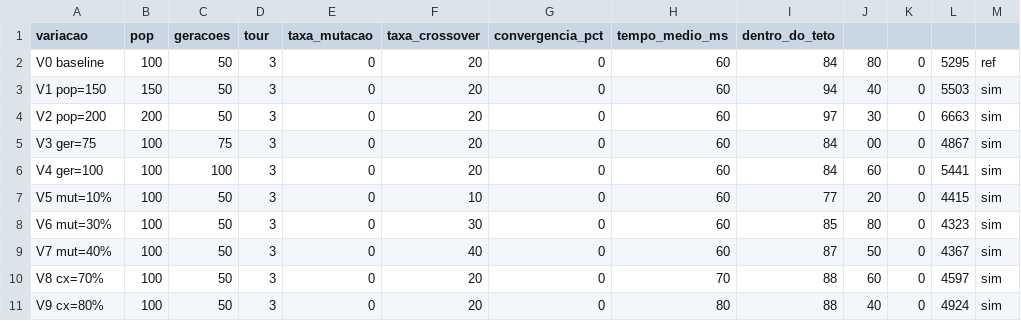
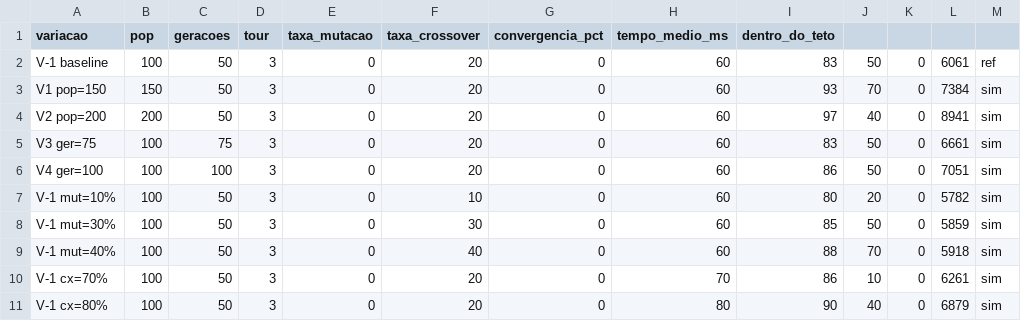
Before and after one commit to ViniciusLimaCarvalho/Trabalho01InteligenciaComputacional, a CSV file: etapa2/resultados/etapa2.csv, drawn as a sheet; only a part is shown; the diff covers the shown part only.

```diff
--- a/etapa2/resultados/etapa2.csv
+++ b/etapa2/resultados/etapa2.csv
@@ -1,11 +1,11 @@
 variacao,pop,geracoes,tour,taxa_mutacao,taxa_crossover,convergencia_pct,tempo_medio_ms,dentro_do_teto
-V0 baseline,100,50,3,0,20,0,60,84,80,0,5295,ref
-V1 pop=150,150,50,3,0,20,0,60,94,40,0,5503,sim
-V2 pop=200,200,50,3,0,20,0,60,97,30,0,6663,sim
-V3 ger=75,100,75,3,0,20,0,60,84,00,0,4867,sim
-V4 ger=100,100,100,3,0,20,0,60,84,60,0,5441,sim
-V5 mut=10%,100,50,3,0,10,0,60,77,20,0,4415,sim
-V6 mut=30%,100,50,3,0,30,0,60,85,80,0,4323,sim
-V7 mut=40%,100,50,3,0,40,0,60,87,50,0,4367,sim
-V8 cx=70%,100,50,3,0,20,0,70,88,60,0,4597,sim
-V9 cx=80%,100,50,3,0,20,0,80,88,40,0,4924,sim
+V-1 baseline,100,50,3,0,20,0,60,83,50,0,6061,ref
+V1 pop=150,150,50,3,0,20,0,60,93,70,0,7384,sim
+V2 pop=200,200,50,3,0,20,0,60,97,40,0,8941,sim
+V3 ger=75,100,75,3,0,20,0,60,83,50,0,6661,sim
+V4 ger=100,100,100,3,0,20,0,60,86,50,0,7051,sim
+V-1 mut=10%,100,50,3,0,10,0,60,80,20,0,5782,sim
+V-1 mut=30%,100,50,3,0,30,0,60,85,50,0,5859,sim
+V-1 mut=40%,100,50,3,0,40,0,60,88,70,0,5918,sim
+V-1 cx=70%,100,50,3,0,20,0,70,86,10,0,6261,sim
+V-1 cx=80%,100,50,3,0,20,0,80,90,40,0,6879,sim
```
Also changed, not shown: 1 removed row and 34 edited cells elsewhere in this file, etapa1/resultados/etapa1.csv, etapa3/resultados/etapa3.csv, 13 other files.
